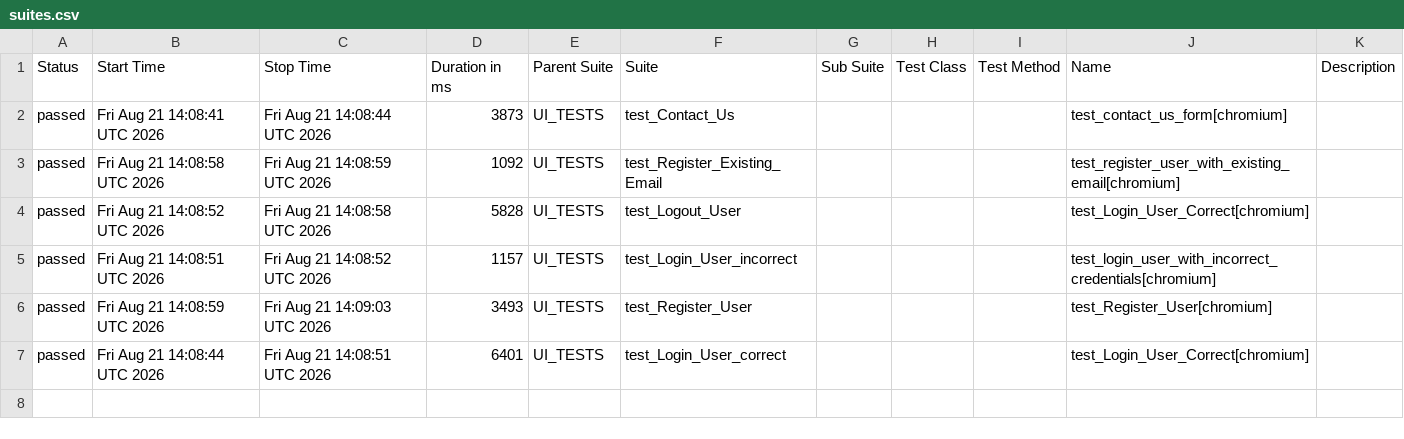
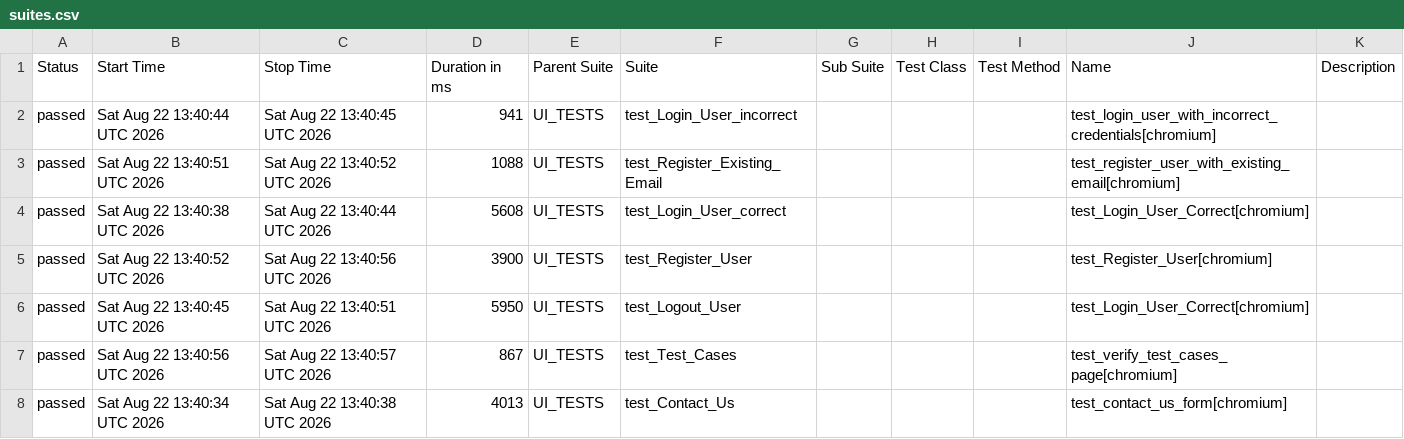
Before and after one commit to alina-hkt/automation_exercise, a CSV file: data/suites.csv, drawn as a sheet.

```diff
--- a/data/suites.csv
+++ b/data/suites.csv
@@ -1,7 +1,8 @@
 "Status","Start Time","Stop Time","Duration in ms","Parent Suite","Suite","Sub Suite","Test Class","Test Method","Name","Description"
-"passed","Fri Aug 21 14:08:41 UTC 2026","Fri Aug 21 14:08:44 UTC 2026","3873","UI_TESTS","test_Contact_Us","","","","test_contact_us_form[chromium]",""
-"passed","Fri Aug 21 14:08:58 UTC 2026","Fri Aug 21 14:08:59 UTC 2026","1092","UI_TESTS","test_Register_Existing_Email","","","","test_register_user_with_existing_email[chromium]",""
-"passed","Fri Aug 21 14:08:52 UTC 2026","Fri Aug 21 14:08:58 UTC 2026","5828","UI_TESTS","test_Logout_User","","","","test_Login_User_Correct[chromium]",""
-"passed","Fri Aug 21 14:08:51 UTC 2026","Fri Aug 21 14:08:52 UTC 2026","1157","UI_TESTS","test_Login_User_incorrect","","","","test_login_user_with_incorrect_credentials[chromium]",""
-"passed","Fri Aug 21 14:08:59 UTC 2026","Fri Aug 21 14:09:03 UTC 2026","3493","UI_TESTS","test_Register_User","","","","test_Register_User[chromium]",""
-"passed","Fri Aug 21 14:08:44 UTC 2026","Fri Aug 21 14:08:51 UTC 2026","6401","UI_TESTS","test_Login_User_correct","","","","test_Login_User_Correct[chromium]",""
+"passed","Sat Aug 22 13:40:44 UTC 2026","Sat Aug 22 13:40:45 UTC 2026","941","UI_TESTS","test_Login_User_incorrect","","","","test_login_user_with_incorrect_credentials[chromium]",""
+"passed","Sat Aug 22 13:40:51 UTC 2026","Sat Aug 22 13:40:52 UTC 2026","1088","UI_TESTS","test_Register_Existing_Email","","","","test_register_user_with_existing_email[chromium]",""
+"passed","Sat Aug 22 13:40:38 UTC 2026","Sat Aug 22 13:40:44 UTC 2026","5608","UI_TESTS","test_Login_User_correct","","","","test_Login_User_Correct[chromium]",""
+"passed","Sat Aug 22 13:40:52 UTC 2026","Sat Aug 22 13:40:56 UTC 2026","3900","UI_TESTS","test_Register_User","","","","test_Register_User[chromium]",""
+"passed","Sat Aug 22 13:40:45 UTC 2026","Sat Aug 22 13:40:51 UTC 2026","5950","UI_TESTS","test_Logout_User","","","","test_Login_User_Correct[chromium]",""
+"passed","Sat Aug 22 13:40:56 UTC 2026","Sat Aug 22 13:40:57 UTC 2026","867","UI_TESTS","test_Test_Cases","","","","test_verify_test_cases_page[chromium]",""
+"passed","Sat Aug 22 13:40:34 UTC 2026","Sat Aug 22 13:40:38 UTC 2026","4013","UI_TESTS","test_Contact_Us","","","","test_contact_us_form[chromium]",""
```
Also changed, not shown: 34 other files.
